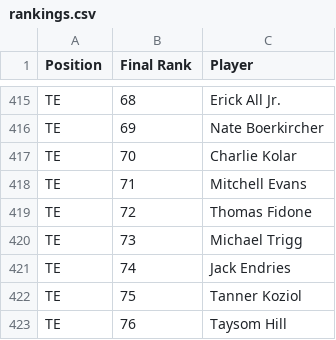
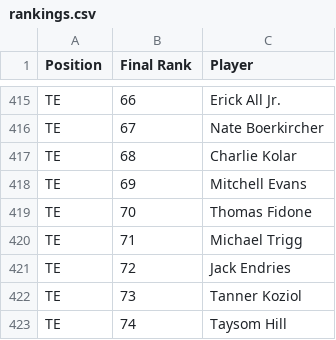
Before and after one commit to statchasersff-bit/Redraft-Rankings-table, a CSV file: artifacts/statchasers-rankings/public/rankings.csv, drawn as a sheet; only a part is shown, gaps mark what is left out; the diff covers the shown part only; the diff names each change by its address in the sheet, - before the commit and + after, or states it on an @@ line.

```diff
--- a/artifacts/statchasers-rankings/public/rankings.csv
+++ b/artifacts/statchasers-rankings/public/rankings.csv
-B415 (Final Rank): 68
+B415 (Final Rank): 66
-B416 (Final Rank): 69
+B416 (Final Rank): 67
-B417 (Final Rank): 70
+B417 (Final Rank): 68
-B418 (Final Rank): 71
+B418 (Final Rank): 69
-B419 (Final Rank): 72
+B419 (Final Rank): 70
-B420 (Final Rank): 73
+B420 (Final Rank): 71
-B421 (Final Rank): 74
+B421 (Final Rank): 72
-B422 (Final Rank): 75
+B422 (Final Rank): 73
-B423 (Final Rank): 76
+B423 (Final Rank): 74
```
Also changed, not shown: 2 added rows, 2 removed rows and 44 edited cells elsewhere in this file, 2 other files.
